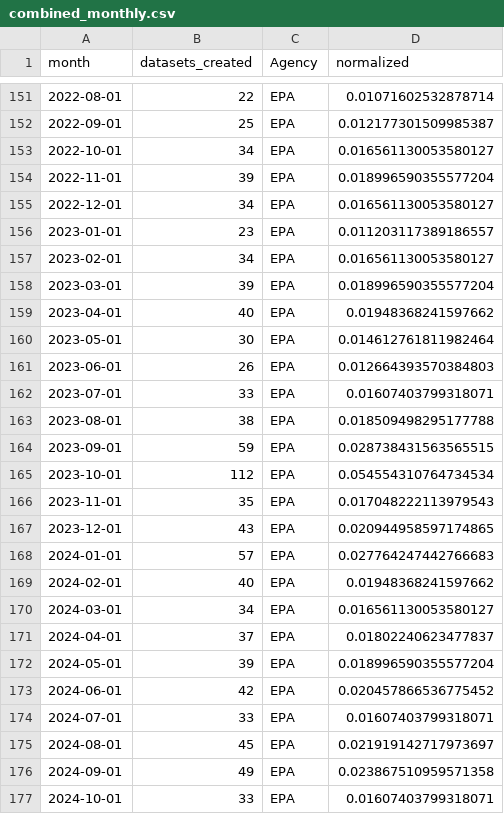
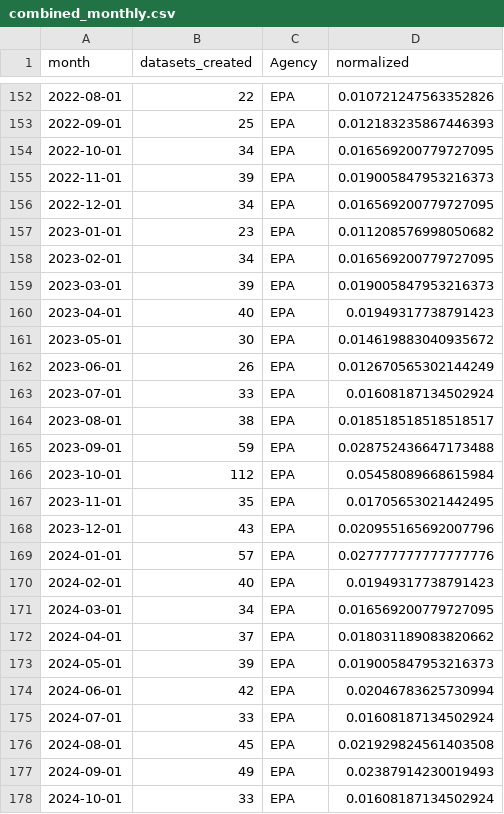
Before and after one commit to cronecoding/Inkwell-report, a CSV file: data/combined_monthly.csv, drawn as a sheet; only a part is shown, gaps mark what is left out; the diff covers the shown part only.

```diff
--- a/data/combined_monthly.csv
+++ b/data/combined_monthly.csv
@@ -151,27 +152,27 @@ month,datasets_created,Agency,normalized
-2022-08-01,22,EPA,0.01071602532878714
-2022-09-01,25,EPA,0.012177301509985387
-2022-10-01,34,EPA,0.016561130053580127
-2022-11-01,39,EPA,0.018996590355577204
-2022-12-01,34,EPA,0.016561130053580127
-2023-01-01,23,EPA,0.011203117389186557
-2023-02-01,34,EPA,0.016561130053580127
-2023-03-01,39,EPA,0.018996590355577204
-2023-04-01,40,EPA,0.01948368241597662
-2023-05-01,30,EPA,0.014612761811982464
-2023-06-01,26,EPA,0.012664393570384803
-2023-07-01,33,EPA,0.01607403799318071
-2023-08-01,38,EPA,0.018509498295177788
-2023-09-01,59,EPA,0.028738431563565515
-2023-10-01,112,EPA,0.054554310764734534
-2023-11-01,35,EPA,0.017048222113979543
-2023-12-01,43,EPA,0.020944958597174865
-2024-01-01,57,EPA,0.027764247442766683
-2024-02-01,40,EPA,0.01948368241597662
-2024-03-01,34,EPA,0.016561130053580127
-2024-04-01,37,EPA,0.01802240623477837
-2024-05-01,39,EPA,0.018996590355577204
-2024-06-01,42,EPA,0.020457866536775452
-2024-07-01,33,EPA,0.01607403799318071
-2024-08-01,45,EPA,0.021919142717973697
-2024-09-01,49,EPA,0.023867510959571358
-2024-10-01,33,EPA,0.01607403799318071
+2022-08-01,22,EPA,0.010721247563352826
+2022-09-01,25,EPA,0.012183235867446393
+2022-10-01,34,EPA,0.016569200779727095
+2022-11-01,39,EPA,0.019005847953216373
+2022-12-01,34,EPA,0.016569200779727095
+2023-01-01,23,EPA,0.011208576998050682
+2023-02-01,34,EPA,0.016569200779727095
+2023-03-01,39,EPA,0.019005847953216373
+2023-04-01,40,EPA,0.01949317738791423
+2023-05-01,30,EPA,0.014619883040935672
+2023-06-01,26,EPA,0.012670565302144249
+2023-07-01,33,EPA,0.01608187134502924
+2023-08-01,38,EPA,0.018518518518518517
+2023-09-01,59,EPA,0.028752436647173488
+2023-10-01,112,EPA,0.05458089668615984
+2023-11-01,35,EPA,0.01705653021442495
+2023-12-01,43,EPA,0.020955165692007796
+2024-01-01,57,EPA,0.027777777777777776
+2024-02-01,40,EPA,0.01949317738791423
+2024-03-01,34,EPA,0.016569200779727095
+2024-04-01,37,EPA,0.018031189083820662
+2024-05-01,39,EPA,0.019005847953216373
+2024-06-01,42,EPA,0.02046783625730994
+2024-07-01,33,EPA,0.01608187134502924
+2024-08-01,45,EPA,0.021929824561403508
+2024-09-01,49,EPA,0.02387914230019493
+2024-10-01,33,EPA,0.01608187134502924
```
Also changed, not shown: 1 added row and 43 edited cells elsewhere in this file, data/cdc_dataset_counts.csv, data/cdc_monthly.csv, 4 other files.
